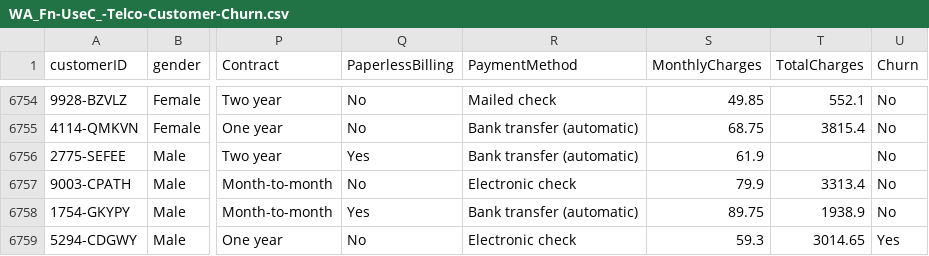
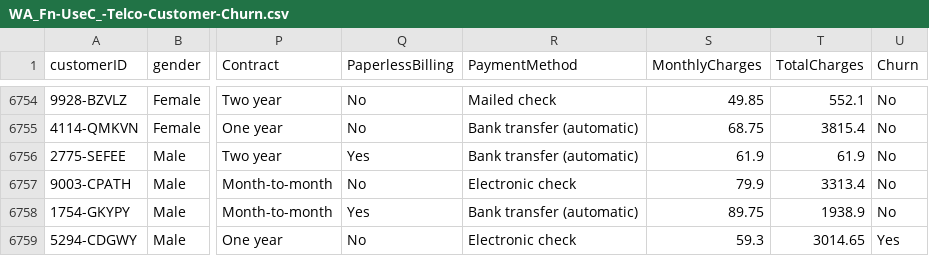
Before and after one commit to AmyinTX/Thinkful_Capstone, a CSV file: Data/WA_Fn-UseC_-Telco-Customer-Churn.csv, drawn as a sheet; only a part is shown, gaps mark what is left out; the diff covers the shown part only; the diff names each change by its address in the sheet, - before the commit and + after, or states it on an @@ line.

```diff
--- a/Data/WA_Fn-UseC_-Telco-Customer-Churn.csv
+++ b/Data/WA_Fn-UseC_-Telco-Customer-Churn.csv
-T6756 (TotalCharges): (empty)
+T6756 (TotalCharges): 61.9
```
Also changed, not shown: 20 edited cells elsewhere in this file, 2 other files.
